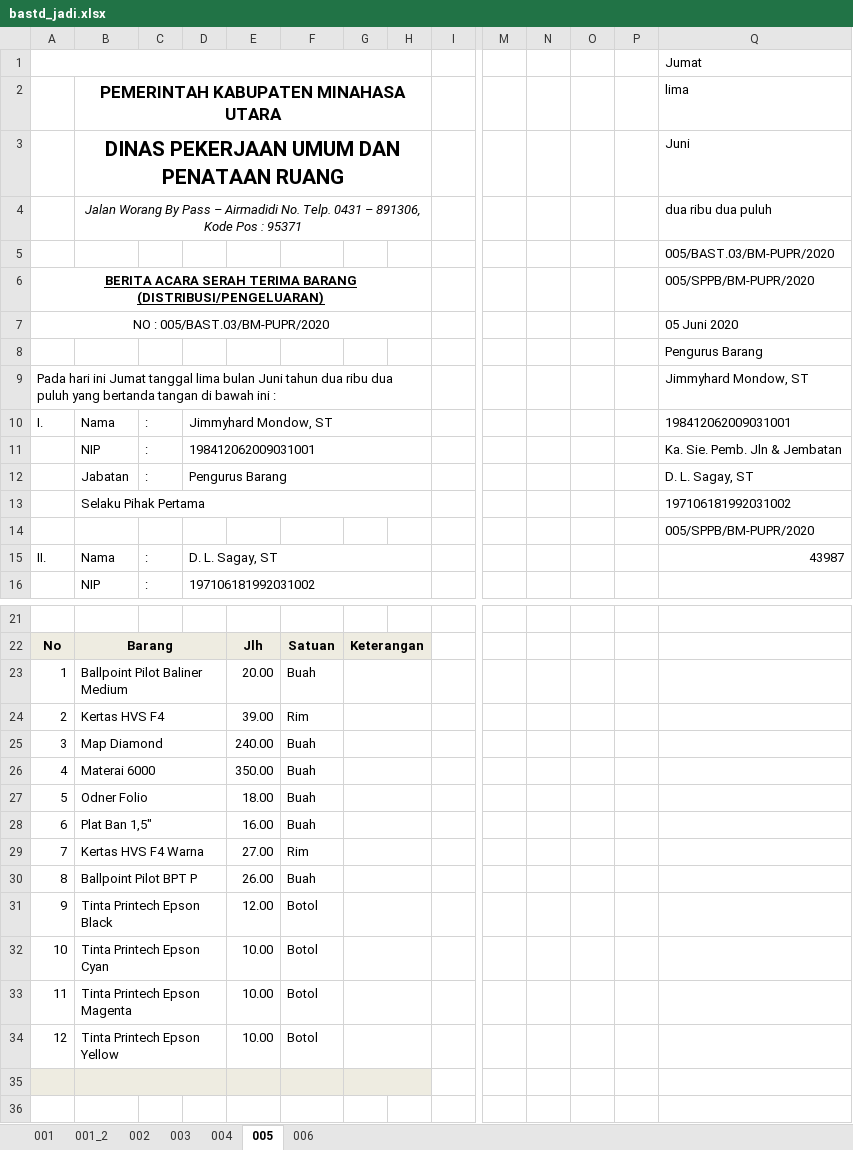
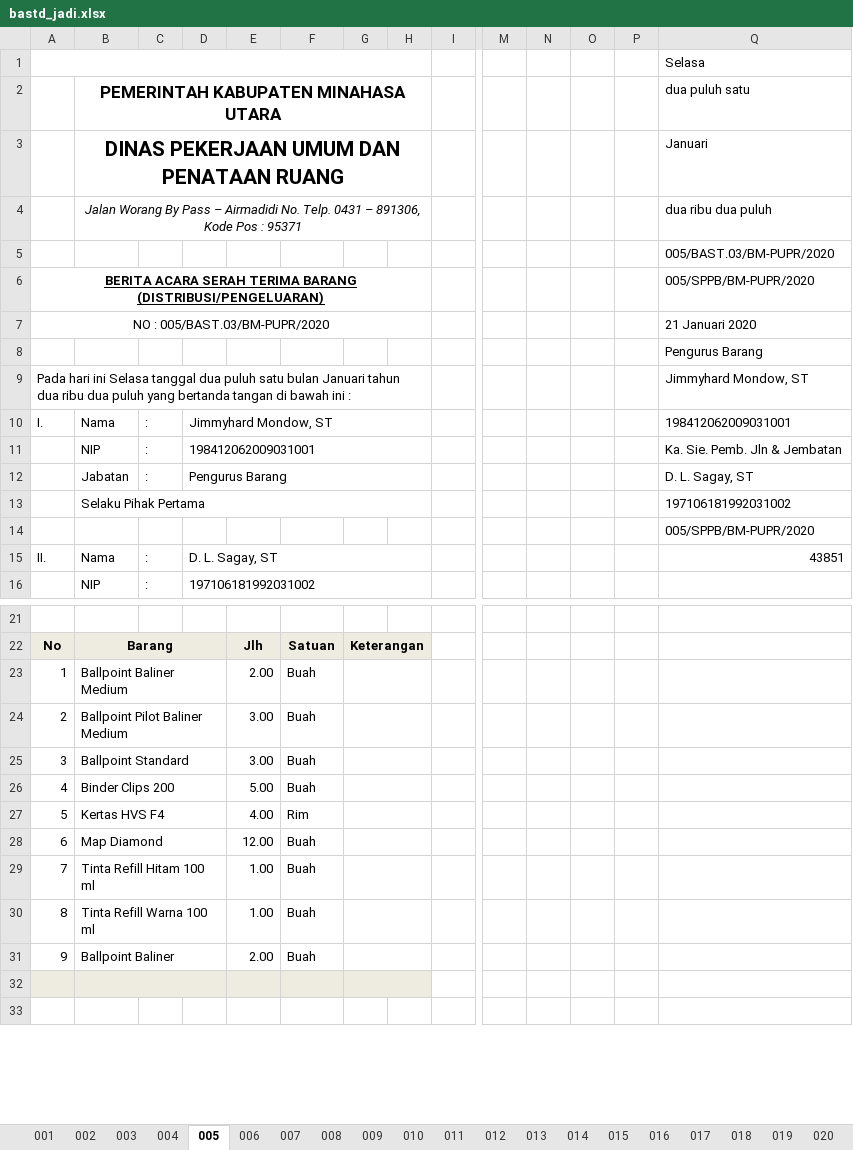
Before and after one commit to jmo0612/Persediaan-PC, an Excel workbook: _appData/bastd_jadi.xlsx, sheet 005, drawn as a sheet; only a part is shown, gaps mark what is left out; values as stored, in another font and other column widths than the file's, no borders; charts and pictures not drawn; removed rows and columns are numbered as before the commit, all else as after; rows hold the shown columns only; the diff names each change by its address in the sheet, - before the commit and + after, or states it on an @@ line.

```diff
--- a/_appData/bastd_jadi.xlsx (sheet 005)
+++ b/_appData/bastd_jadi.xlsx (sheet 005)
-sheet tab: 001_2
+sheet tab: 007
+sheet tab: 008
+sheet tab: 009
+sheet tab: 010
+sheet tab: 011
+sheet tab: 012
+sheet tab: 013
+sheet tab: 014
+sheet tab: 015
+sheet tab: 016
+sheet tab: 017
+sheet tab: 018
+sheet tab: 019
+sheet tab: 020
-Q1: Jumat
+Q1: Selasa
-Q2: lima
+Q2: dua puluh satu
-Q3: Juni
+Q3: Januari
-Q7: 05 Juni 2020
+Q7: 21 Januari 2020
@@ column A renumbered between rows 9 and 28 @@
-Q15: 43987
+Q15: 43851
+row 23: 1 | Ballpoint Baliner Medium |  |  | 2.00 | Buah
-E24: 20.00
+E24: 3.00
+row 25: 3 | Ballpoint Standard |  |  | 3.00 | Buah
+row 26: 4 | Binder Clips 200 |  |  | 5.00 | Buah
-E27: 39.00
+E27: 4.00
-E28: 240.00
+E28: 12.00
-row 26: 4 | Materai 6000 |  |  | 350.00 | Buah
-row 27: 5 | Odner Folio |  |  | 18.00 | Buah
-row 28: 6 | Plat Ban 1,5" |  |  | 16.00 | Buah
-row 29: 7 | Kertas HVS F4 Warna |  |  | 27.00 | Rim
-row 30: 8 | Ballpoint Pilot BPT P |  |  | 26.00 | Buah
-row 31: 9 | Tinta Printech Epson Black |  |  | 12.00 | Botol
-row 32: 10 | Tinta Printech Epson Cyan |  |  | 10.00 | Botol
-row 33: 11 | Tinta Printech Epson Magenta |  |  | 10.00 | Botol
-row 34: 12 | Tinta Printech Epson Yellow |  |  | 10.00 | Botol
+row 29: 7 | Tinta Refill Hitam 100 ml |  |  | 1.00 | Buah
+row 30: 8 | Tinta Refill Warna 100 ml |  |  | 1.00 | Buah
+row 31: 9 | Ballpoint Baliner |  |  | 2.00 | Buah
```
Also changed, not shown: sheet 004, sheet 006, sheet 002, sheet 003, sheet 001, other sheet tabs, charts or pictures, _appData/kartu_persediaan_jadi.xlsx, _appData/mutasi_jadi.xlsx, 17 other files.
